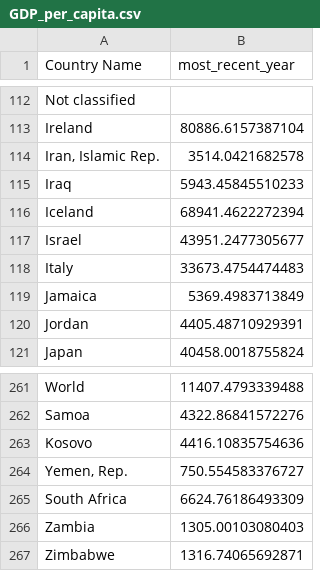
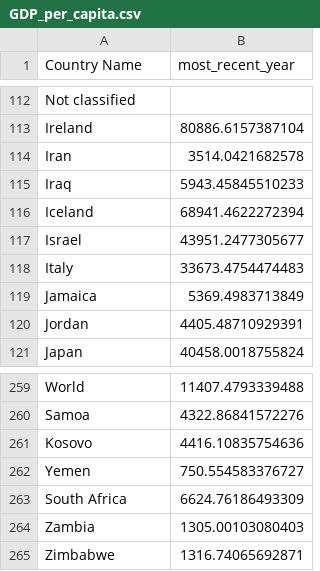
Before and after one commit to daikidev111/FIT3179-Assignment2, a CSV file: Cleaned_Datasets/GDP_per_capita.csv, drawn as a sheet; only a part is shown, gaps mark what is left out; the diff covers the shown part only.

```diff
--- a/Cleaned_Datasets/GDP_per_capita.csv
+++ b/Cleaned_Datasets/GDP_per_capita.csv
@@ -113,3 +113,3 @@ Not classified,
 Ireland,80886.6157387104
-"Iran, Islamic Rep.",3514.0421682578
+Iran,3514.0421682578
 Iraq,5943.45845510233
@@ -263,3 +261,3 @@ Samoa,4322.86841572276
 Kosovo,4416.10835754636
-"Yemen, Rep.",750.554583376727
+Yemen,750.554583376727
 South Africa,6624.76186493309
```
Also changed, not shown: 2 removed rows and 7 edited cells elsewhere in this file.
